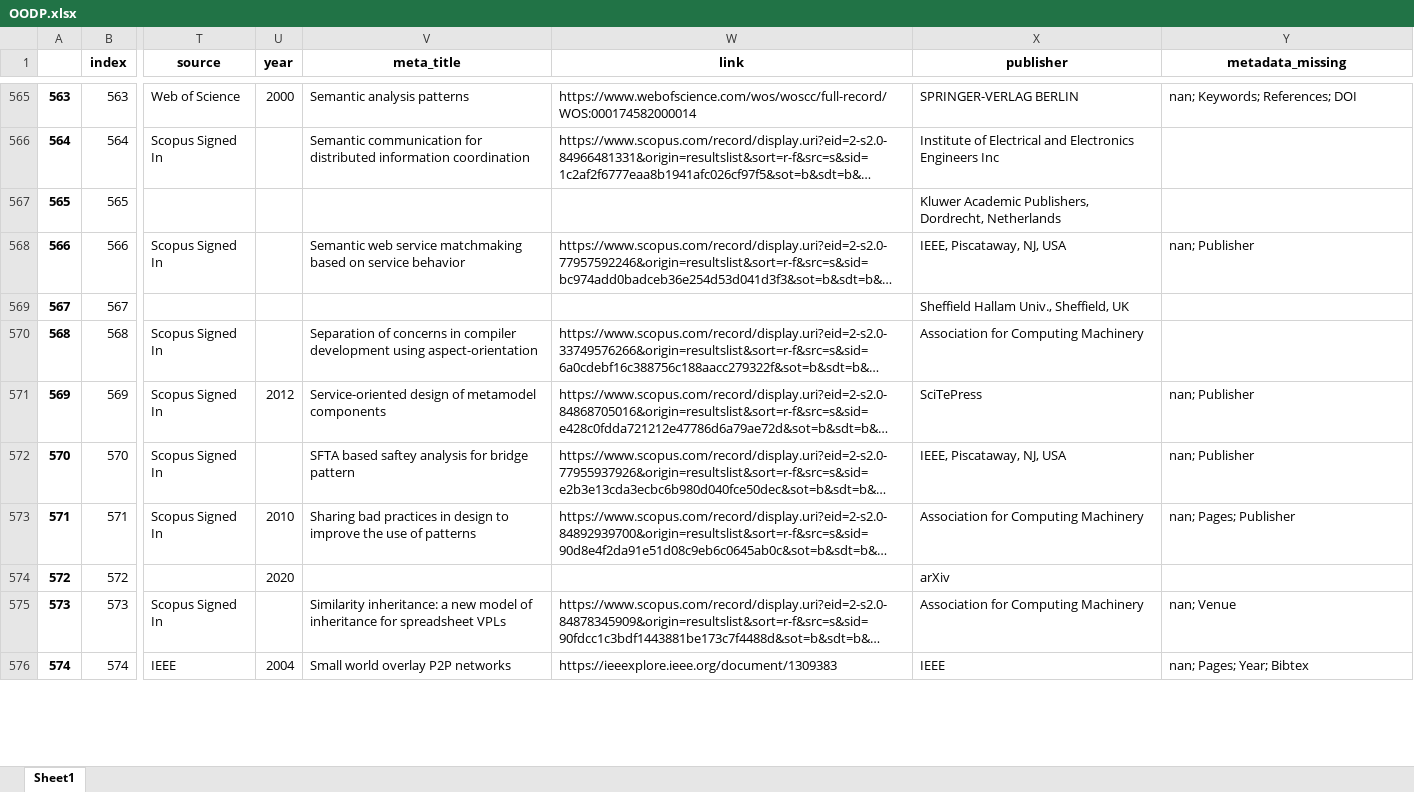
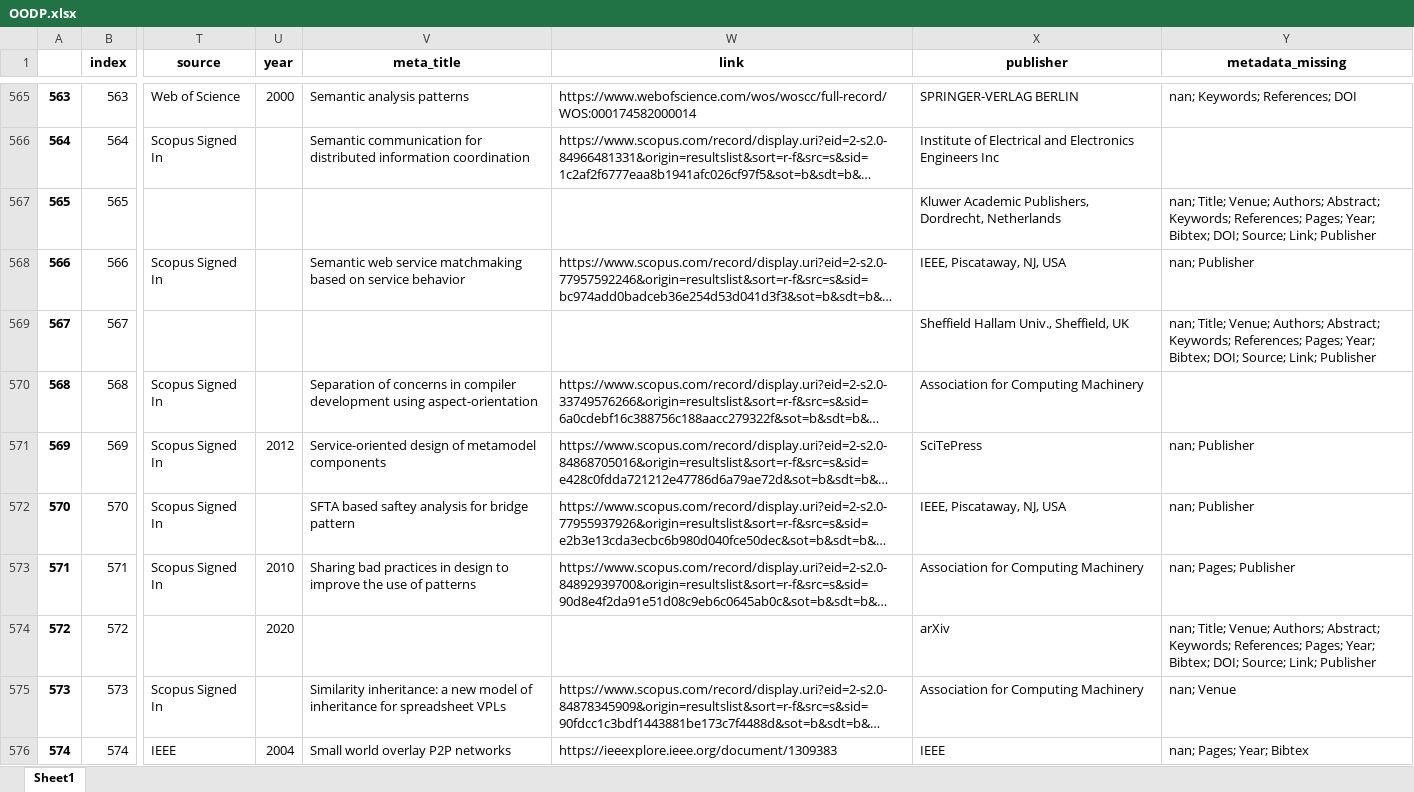
Before and after one commit to geodes-sms/IFT3150-ProjetCurationMetadonnees, an Excel workbook: Datasets/OODP/OODP.xlsx, sheet Sheet1, drawn as a sheet; only a part is shown, gaps mark what is left out; long unchanged cells end in …; values as stored, in another font and other column widths than the file's, no borders; the diff covers the shown part only; the diff names each change by its address in the sheet, - before the commit and + after, or states it on an @@ line.

```diff
--- a/Datasets/OODP/OODP.xlsx (sheet Sheet1)
+++ b/Datasets/OODP/OODP.xlsx (sheet Sheet1)
-Y567 (metadata_missing): (empty)
+Y567 (metadata_missing): nan; Title; Venue; Authors; Abstract; Keywords; References; Pages; Year; Bibtex; DOI; Source; Link; Publisher
-Y569 (metadata_missing): (empty)
+Y569 (metadata_missing): nan; Title; Venue; Authors; Abstract; Keywords; References; Pages; Year; Bibtex; DOI; Source; Link; Publisher
-Y574 (metadata_missing): (empty)
+Y574 (metadata_missing): nan; Title; Venue; Authors; Abstract; Keywords; References; Pages; Year; Bibtex; DOI; Source; Link; Publisher
```
Also changed, not shown: 87 edited cells elsewhere in this sheet, Datasets/ModelGuidance/ModelGuidance_pre-extract.xlsx, Datasets/OODP/OODP_pre-extract.xlsx, 3 other files.
